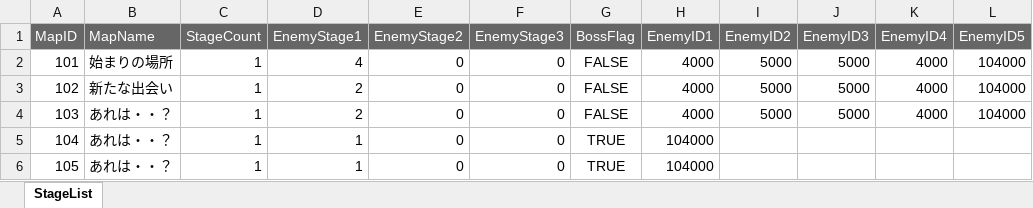
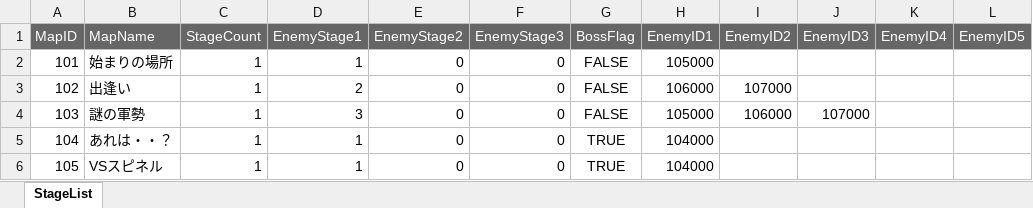
Before and after one commit to K-0865/F_Portfolio, an Excel workbook: Assets/DataTable/XlsFile/Quest_List.xlsx, sheet StageList, drawn as a sheet; values as stored, in another font and other column widths than the file's, no borders; the diff names each change by its address in the sheet, - before the commit and + after, or states it on an @@ line.

```diff
--- a/Assets/DataTable/XlsFile/Quest_List.xlsx (sheet StageList)
+++ b/Assets/DataTable/XlsFile/Quest_List.xlsx (sheet StageList)
-D2 (EnemyStage1): 4
+D2 (EnemyStage1): 1
-H2 (EnemyID1): 4000
+H2 (EnemyID1): 105000
-I2 (EnemyID2): 5000
+I2 (EnemyID2): (empty)
-J2:J3 (EnemyID3): 5000
+J2:J3 (EnemyID3): (empty)
-K2:K4 (EnemyID4): 4000
+K2:K4 (EnemyID4): (empty)
-L2:L4 (EnemyID5): 104000
+L2:L4 (EnemyID5): (empty)
-B3 (MapName): 新たな出会い
+B3 (MapName): 出逢い
-H3 (EnemyID1): 4000
+H3 (EnemyID1): 106000
-I3 (EnemyID2): 5000
+I3 (EnemyID2): 107000
-B4 (MapName): あれは・・？
+B4 (MapName): 謎の軍勢
-D4 (EnemyStage1): 2
+D4 (EnemyStage1): 3
-H4 (EnemyID1): 4000
+H4 (EnemyID1): 105000
-I4 (EnemyID2): 5000
+I4 (EnemyID2): 106000
-J4 (EnemyID3): 5000
+J4 (EnemyID3): 107000
-B6 (MapName): あれは・・？
+B6 (MapName): VSスピネル
```
Also changed, not shown: Assets/DataTable/XlsFile/DataTable_pre.xlsx, Assets/DataTable/XlsFile/PatternTable.xlsx, 21 other files.
